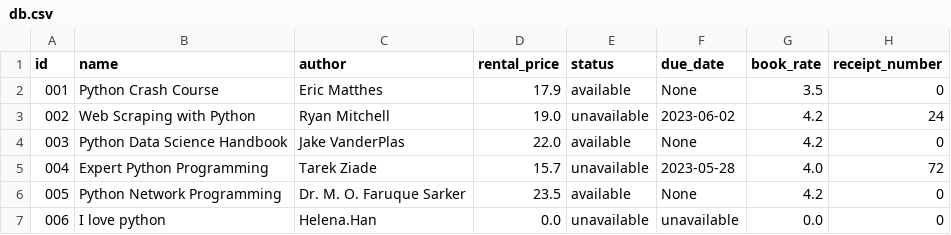
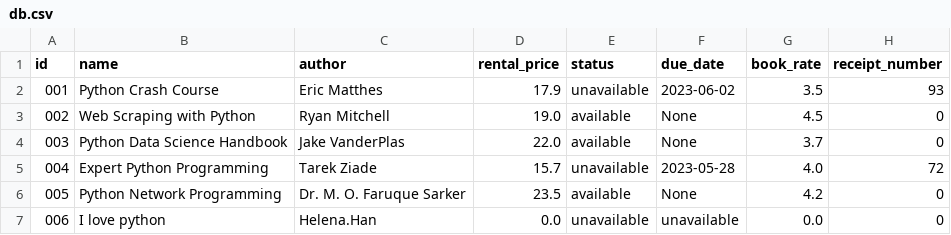
Before and after one commit to helenahan37/book-rental-store, a CSV file: src/db.csv, drawn as a sheet.

```diff
--- a/src/db.csv
+++ b/src/db.csv
@@ -1,5 +1,5 @@
 id,name,author,rental_price,status,due_date,book_rate,receipt_number
-001,Python Crash Course,Eric Matthes,17.9,available,None,3.5,0
-002,Web Scraping with Python,Ryan Mitchell,19.0,unavailable,2023-06-02,4.2,24
-003,Python Data Science Handbook,Jake VanderPlas,22.0,available,None,4.2,0
+001,Python Crash Course,Eric Matthes,17.9,unavailable,2023-06-02,3.5,93
+002,Web Scraping with Python,Ryan Mitchell,19.0,available,None,4.5,0
+003,Python Data Science Handbook,Jake VanderPlas,22.0,available,None,3.7,0
 004,Expert Python Programming,Tarek Ziade,15.7,unavailable,2023-05-28,4.0,72
```
Also changed, not shown: 3 other files.
